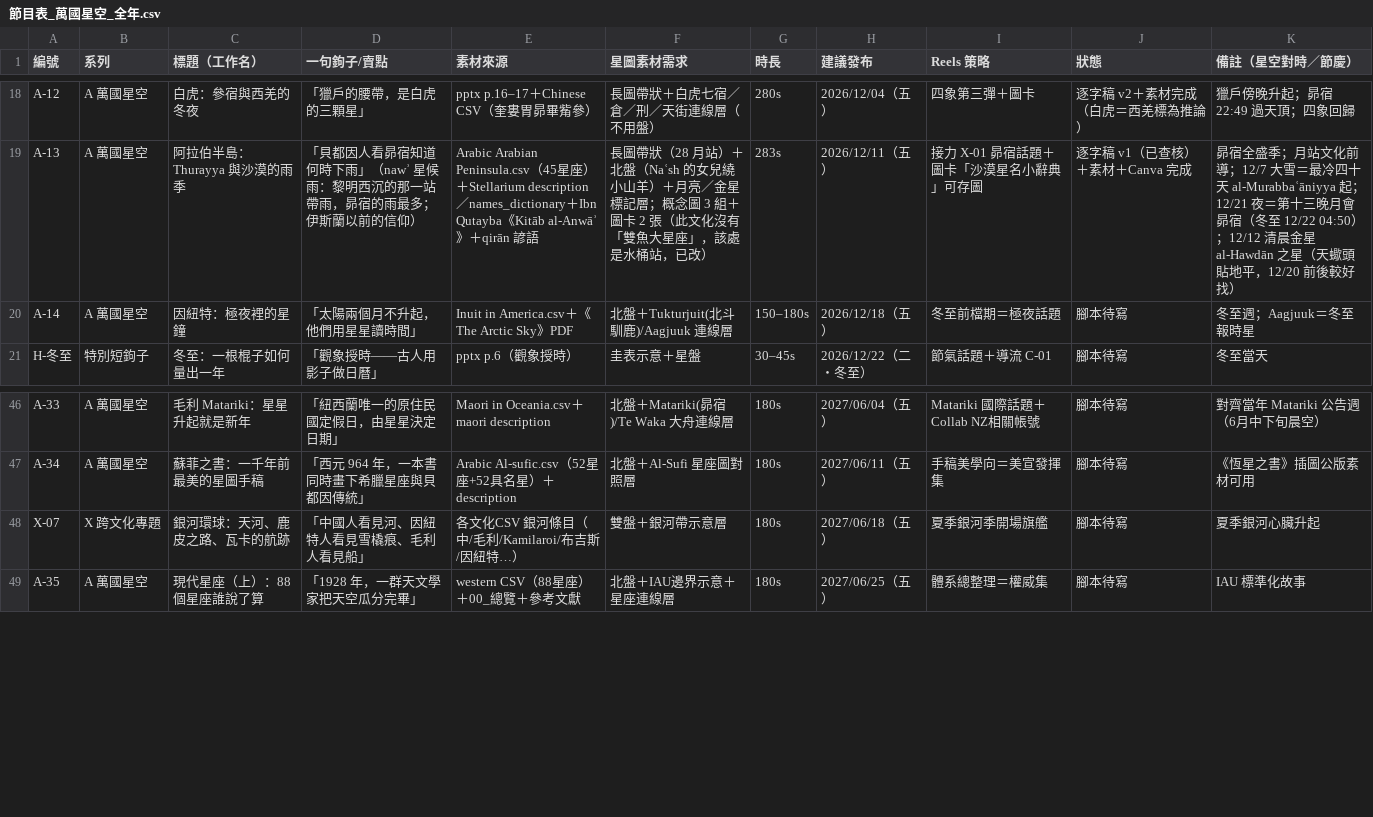
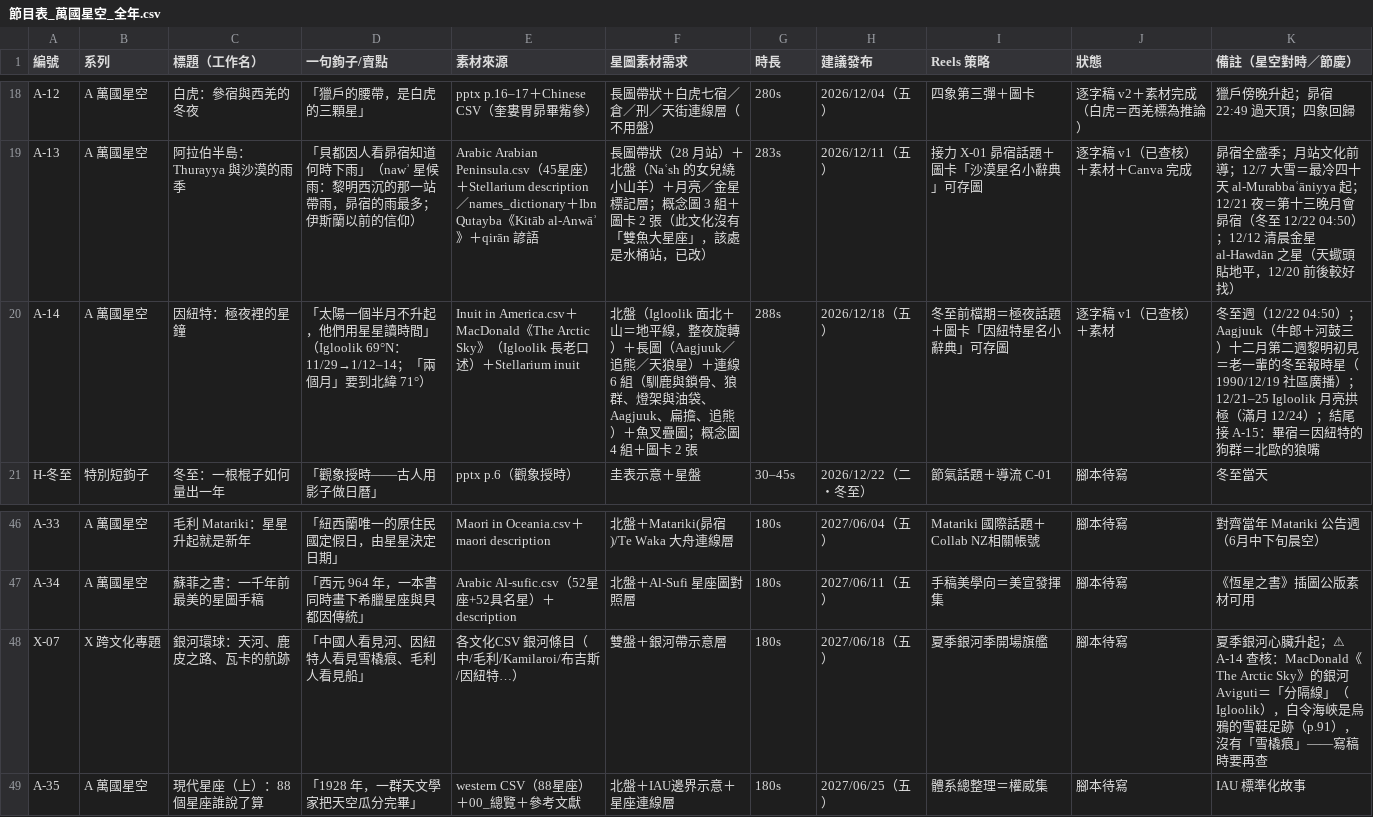
Before and after one commit to Kimchi2104/NTNU-Insta, a CSV file: 06_發布月曆/節目表_萬國星空_全年.csv, drawn as a sheet; only a part is shown, gaps mark what is left out; the diff names each change by its address in the sheet, - before the commit and + after, or states it on an @@ line.

```diff
--- a/06_發布月曆/節目表_萬國星空_全年.csv
+++ b/06_發布月曆/節目表_萬國星空_全年.csv
-D20 (一句鉤子/賣點): 「太陽兩個月不升起，他們用星星讀時間」
+D20 (一句鉤子/賣點): 「太陽一個半月不升起，他們用星星讀時間」（Igloolik 69°N：11/29→1/12–14；「兩個月」要到北緯 71°）
-E20 (素材來源): …America.csv＋《The Arctic Sky》PDF
+E20 (素材來源): …America.csv＋MacDonald《The Arctic Sky》（Igloolik 長老口述）＋Stellarium inuit
-F20 (星圖素材需求): 北盤＋Tukturjuit(北斗馴鹿)/Aagjuuk 連線層
+F20 (星圖素材需求): 北盤（Igloolik 面北＋山＝地平線，整夜旋轉）＋長圖（Aagjuuk／追熊／天狼星）＋連線 6 組（馴鹿與鎖骨、狼群、燈架與油袋、Aagjuuk、扁擔、追熊）＋魚叉疊圖；概念圖 4 組＋圖卡 2 張
-G20 (時長): 150–180s
+G20 (時長): 288s
-I20 (Reels 策略): 冬至前檔期＝極夜話題
+I20 (Reels 策略): 冬至前檔期＝極夜話題＋圖卡「因紐特星名小辭典」可存圖
-J20 (狀態): 腳本待寫
+J20 (狀態): 逐字稿 v1（已查核）＋素材
-K20 (備註（星空對時／節慶）): 冬至週；Aagjuuk＝冬至報時星
+K20 (備註（星空對時／節慶）): 冬至週（12/22 04:50）；Aagjuuk（牛郎＋河鼓三）十二月第二週黎明初見＝老一輩的冬至報時星（1990/12/19 社區廣播）；12/21–25 Igloolik 月亮拱極（滿月 12/24）；結尾接 A-15：畢宿＝因紐特的狗群＝北歐的狼嘴
-K48 (備註（星空對時／節慶）): …心臟升起
+K48 (備註（星空對時／節慶）): …心臟升起；⚠ A-14 查核：MacDonald《The Arctic Sky》的銀河 Aviguti＝「分隔線」（Igloolik），白令海峽是烏鴉的雪鞋足跡（p.91），沒有「雪橇痕」——寫稿時要再查
```
Also changed, not shown: 05_素材/A-14_因紐特/_v4大畫布/A-14_Canva逐頁製作表.csv, 05_素材/A-14_因紐特/_v4大畫布/A-14_標籤對照表.csv, 49 other files.
